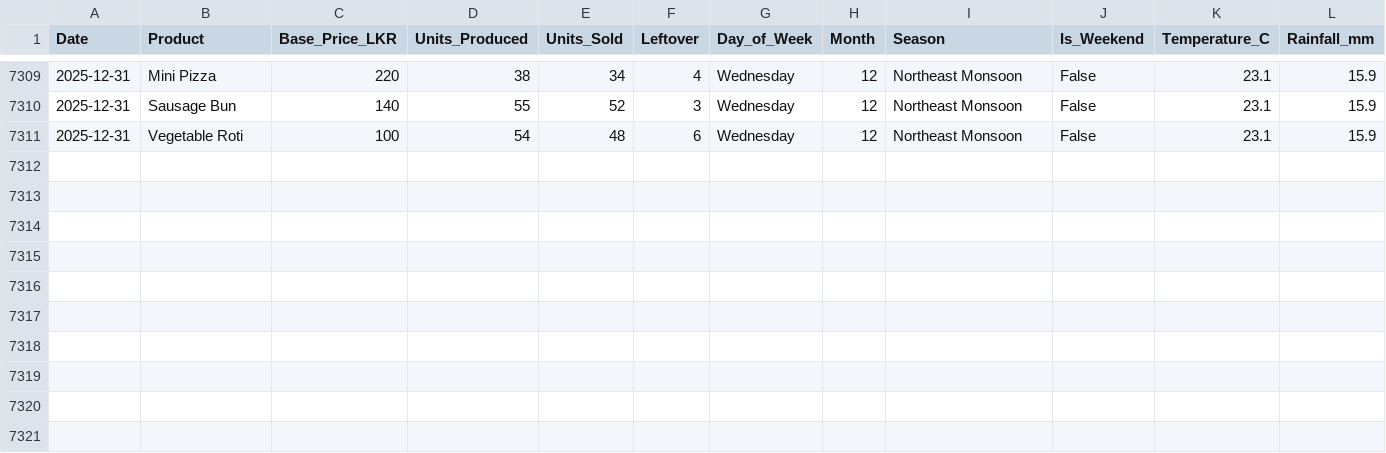
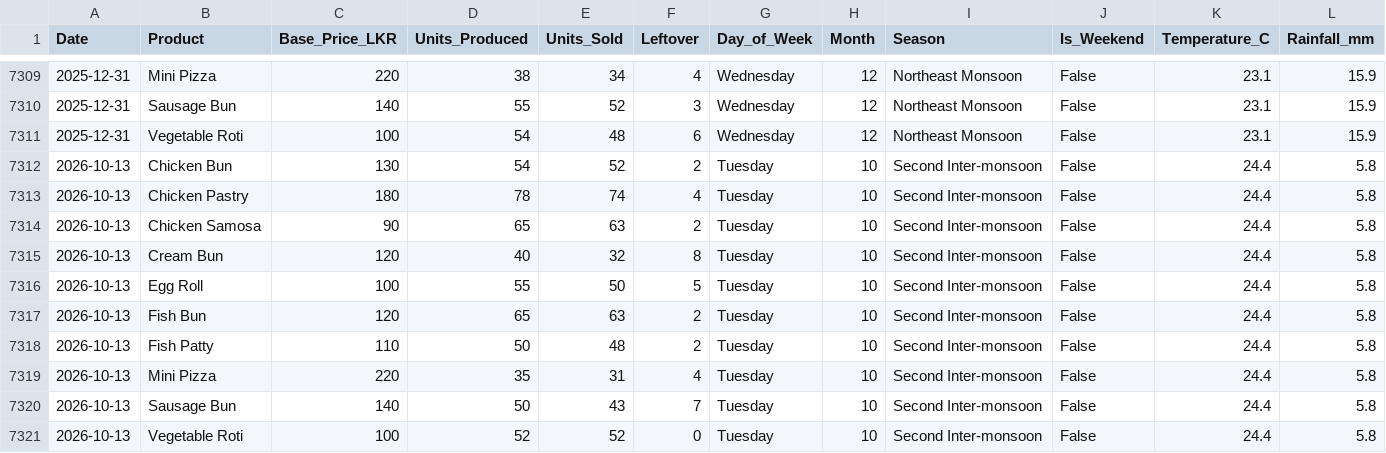
Before and after one commit to thavinsa17/Bakery-Demand-AI, a CSV file: data/bakery_data.csv, drawn as a sheet; only a part is shown, gaps mark what is left out; rows hold the shown columns only; the diff names each change by its address in the sheet, - before the commit and + after, or states it on an @@ line.

```diff
--- a/data/bakery_data.csv
+++ b/data/bakery_data.csv
+row 7312: 2026-10-13 | Chicken Bun | 130 | 54 | 52 | 2 | Tuesday | 10 | Second Inter-monsoon | False | 24.4 | 5.8
+row 7313: 2026-10-13 | Chicken Pastry | 180 | 78 | 74 | 4 | Tuesday | 10 | Second Inter-monsoon | False | 24.4 | 5.8
+row 7314: 2026-10-13 | Chicken Samosa | 90 | 65 | 63 | 2 | Tuesday | 10 | Second Inter-monsoon | False | 24.4 | 5.8
+row 7315: 2026-10-13 | Cream Bun | 120 | 40 | 32 | 8 | Tuesday | 10 | Second Inter-monsoon | False | 24.4 | 5.8
+row 7316: 2026-10-13 | Egg Roll | 100 | 55 | 50 | 5 | Tuesday | 10 | Second Inter-monsoon | False | 24.4 | 5.8
+row 7317: 2026-10-13 | Fish Bun | 120 | 65 | 63 | 2 | Tuesday | 10 | Second Inter-monsoon | False | 24.4 | 5.8
+row 7318: 2026-10-13 | Fish Patty | 110 | 50 | 48 | 2 | Tuesday | 10 | Second Inter-monsoon | False | 24.4 | 5.8
+row 7319: 2026-10-13 | Mini Pizza | 220 | 35 | 31 | 4 | Tuesday | 10 | Second Inter-monsoon | False | 24.4 | 5.8
+row 7320: 2026-10-13 | Sausage Bun | 140 | 50 | 43 | 7 | Tuesday | 10 | Second Inter-monsoon | False | 24.4 | 5.8
+row 7321: 2026-10-13 | Vegetable Roti | 100 | 52 | 52 | 0 | Tuesday | 10 | Second Inter-monsoon | False | 24.4 | 5.8
```
Also changed, not shown: data/forecast_history.csv, 4 other files.
